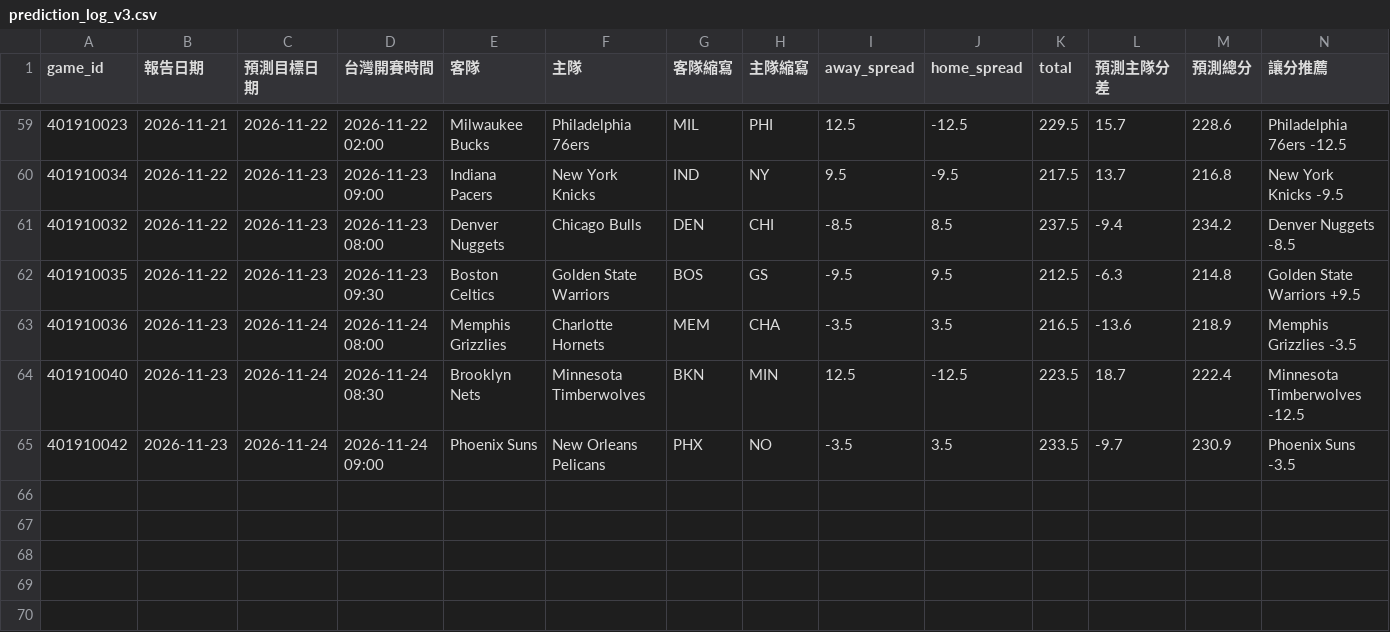
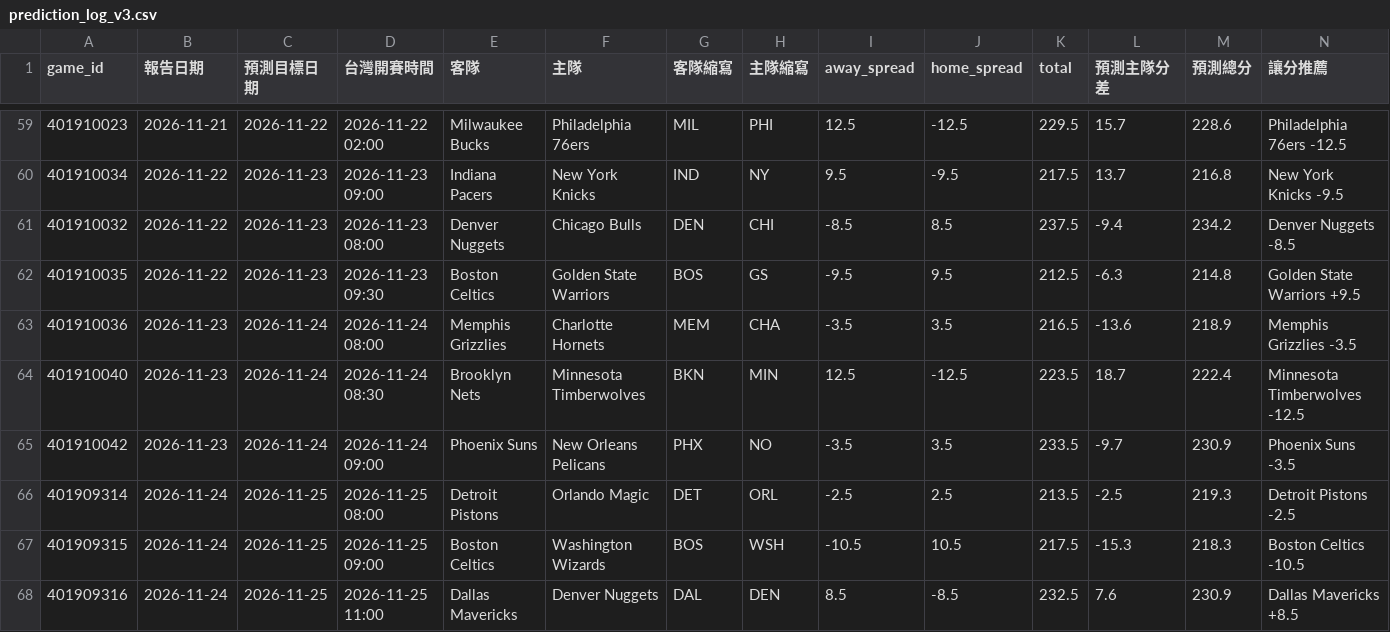
Before and after one commit to zxbcv2689-source/NBA-betting-project, a CSV file: data/prediction_log_v3.csv, drawn as a sheet; only a part is shown, gaps mark what is left out; rows hold the shown columns only; the diff names each change by its address in the sheet, - before the commit and + after, or states it on an @@ line.

```diff
--- a/data/prediction_log_v3.csv
+++ b/data/prediction_log_v3.csv
+row 66: 401909314 | 2026-11-24 | 2026-11-25 | 2026-11-25 08:00 | Detroit Pistons | Orlando Magic | DET | ORL | -2.5 | 2.5 | 213.5 | -2.5 | 219.3 | Detroit Pistons -2.5
+row 67: 401909315 | 2026-11-24 | 2026-11-25 | 2026-11-25 09:00 | Boston Celtics | Washington Wizards | BOS | WSH | -10.5 | 10.5 | 217.5 | -15.3 | 218.3 | Boston Celtics -10.5
+row 68: 401909316 | 2026-11-24 | 2026-11-25 | 2026-11-25 11:00 | Dallas Mavericks | Denver Nuggets | DAL | DEN | 8.5 | -8.5 | 232.5 | 7.6 | 230.9 | Dallas Mavericks +8.5
```
Also changed, not shown: data/auto_injury_adjustments.csv, data/espn_day_cache.csv, 2 other files.
